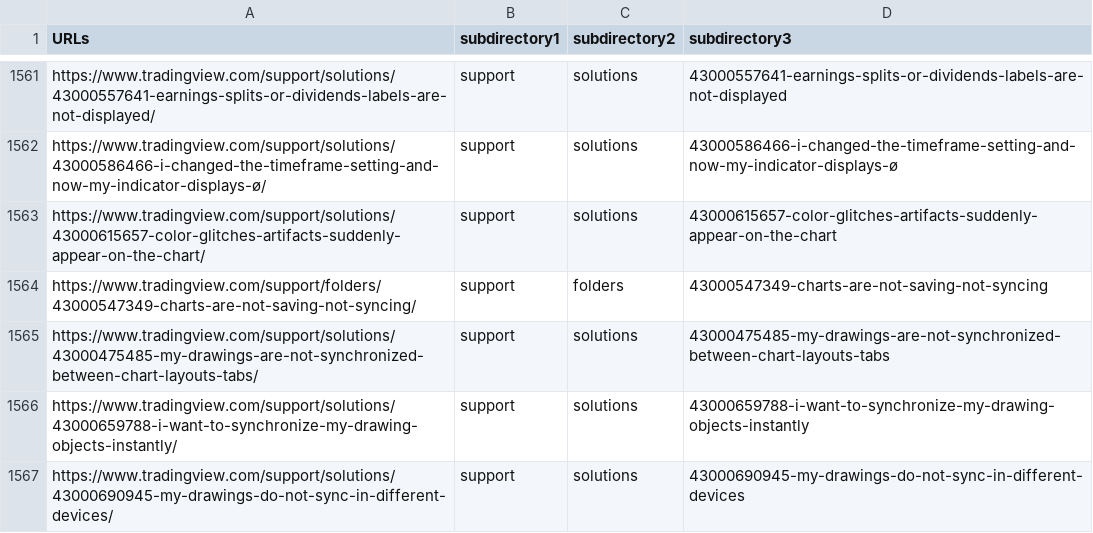
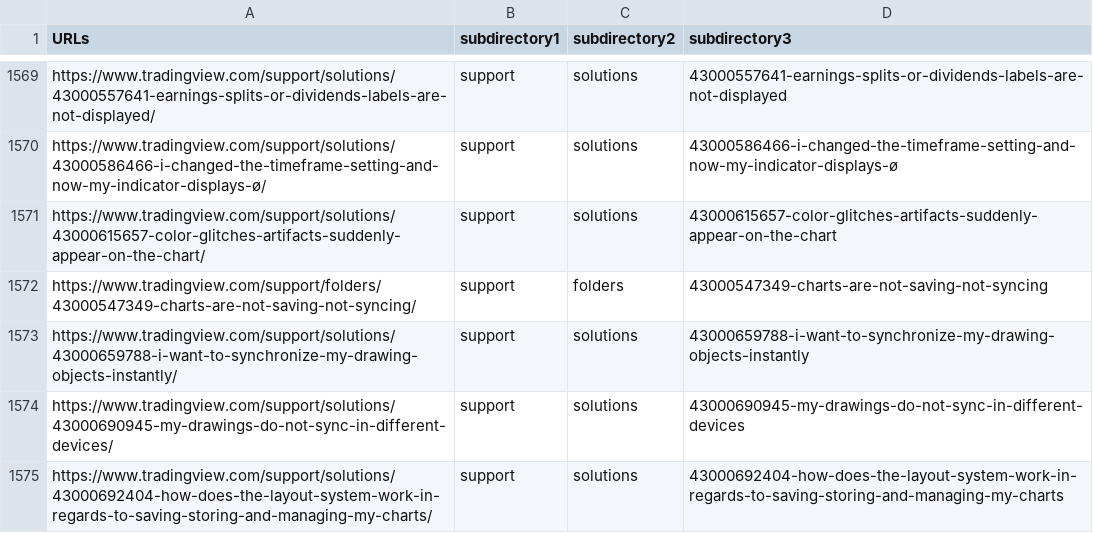
Before and after one commit to anuzz999/DAV-5400, a CSV file: Project 2/sitemaps/sitemap-support.csv, drawn as a sheet; only a part is shown, gaps mark what is left out; the shorter side is filled out with more unchanged rows; the diff covers the shown part only.

```diff
--- a/Project 2/sitemaps/sitemap-support.csv
+++ b/Project 2/sitemaps/sitemap-support.csv
@@ -1564,3 +1572,2 @@ https://www.tradingview.com/support/solutions/43000615657-color-glitches-artifac
 https://www.tradingview.com/support/folders/43000547349-charts-are-not-saving-not-syncing/,support,folders,43000547349-charts-are-not-saving-not-syncing
-https://www.tradingview.com/support/solutions/43000475485-my-drawings-are-not-synchronized-between-chart-layouts-tabs/,support,solutions,43000475485-my-drawings-are-not-synchronized-between-chart-layouts-tabs
 https://www.tradingview.com/support/solutions/43000659788-i-want-to-synchronize-my-drawing-objects-instantly/,support,solutions,43000659788-i-want-to-synchronize-my-drawing-objects-instantly
```
Also changed, not shown: 8 added rows and 3 moved rows elsewhere in this file, Project 2/sitemaps/sitemap-categories.csv, Project 2/sitemaps/sitemap-ideas.csv, 20 other files.
